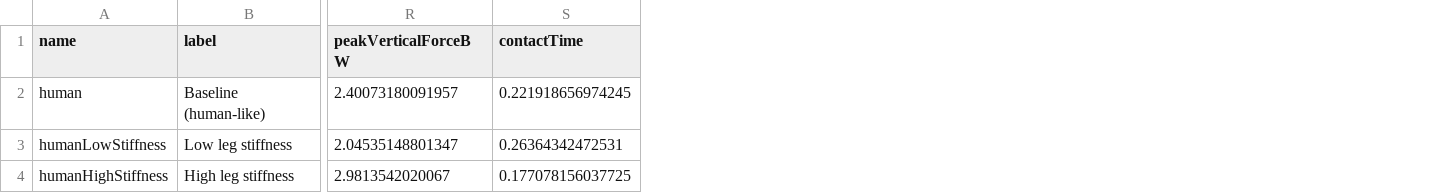
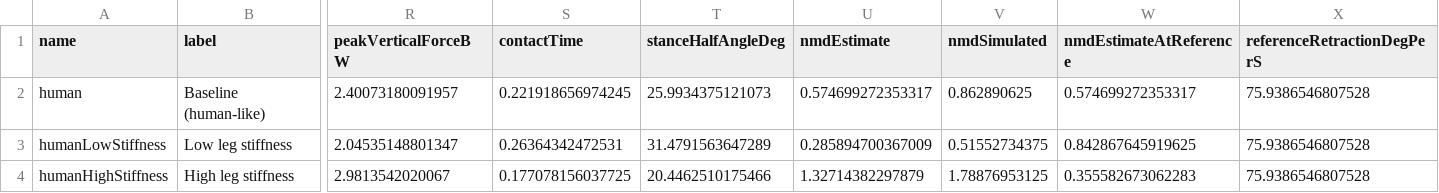
Before and after one commit to MADaley/HybridDynamics, a CSV file: models/slip/slip_presets.csv, drawn as a sheet; only a part is shown, gaps mark what is left out; the diff names each change by its address in the sheet, - before the commit and + after, or states it on an @@ line.

```diff
--- a/models/slip/slip_presets.csv
+++ b/models/slip/slip_presets.csv
+column T (stanceHalfAngleDeg), rows 2-4: 25.9934375121073 | 31.4791563647289 | 20.4462510175466
+column U (nmdEstimate), rows 2-4: 0.574699272353317 | 0.285894700367009 | 1.32714382297879
+column V (nmdSimulated), rows 2-4: 0.862890625 | 0.51552734375 | 1.78876953125
+column W (nmdEstimateAtReference), rows 2-4: 0.574699272353317 | 0.842867645919625 | 0.355582673062283
+column X (referenceRetractionDegPerS), rows 2-4: all 75.9386546807528
```
Also changed, not shown: 18 other files.
